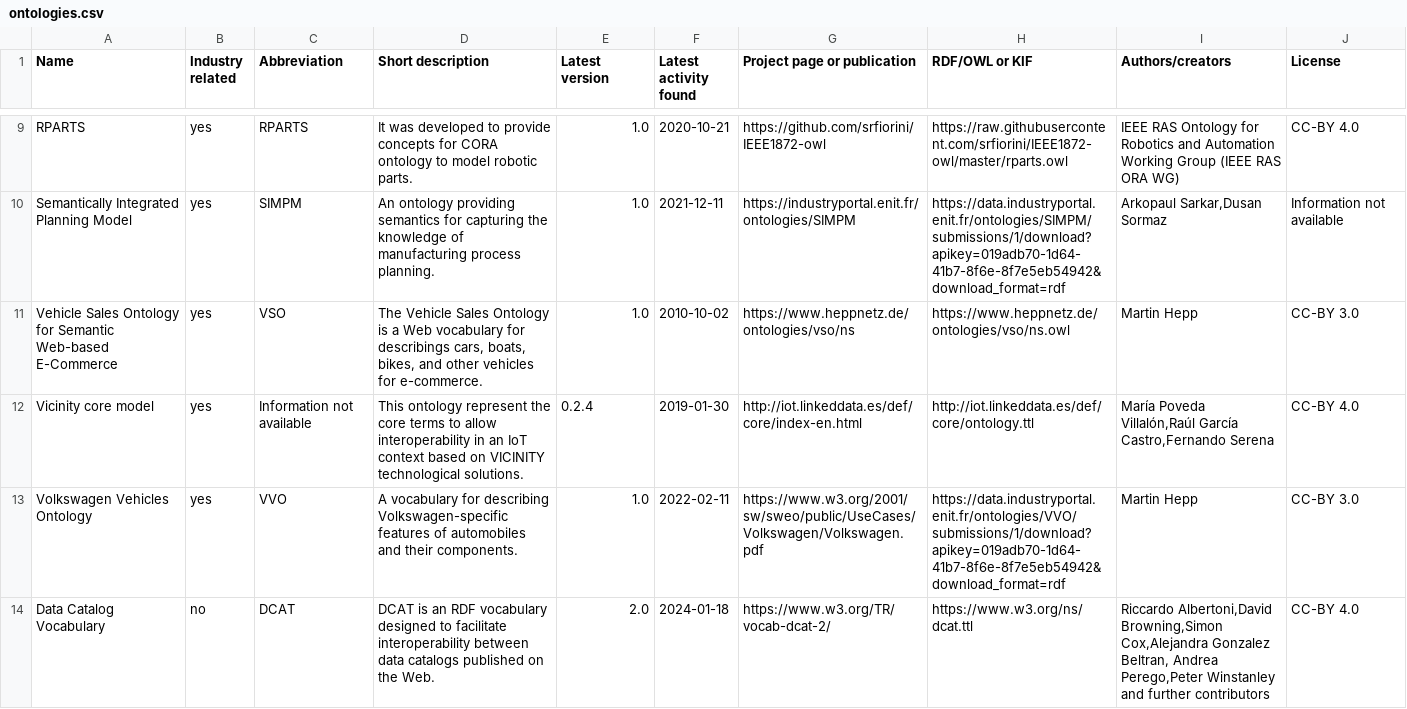
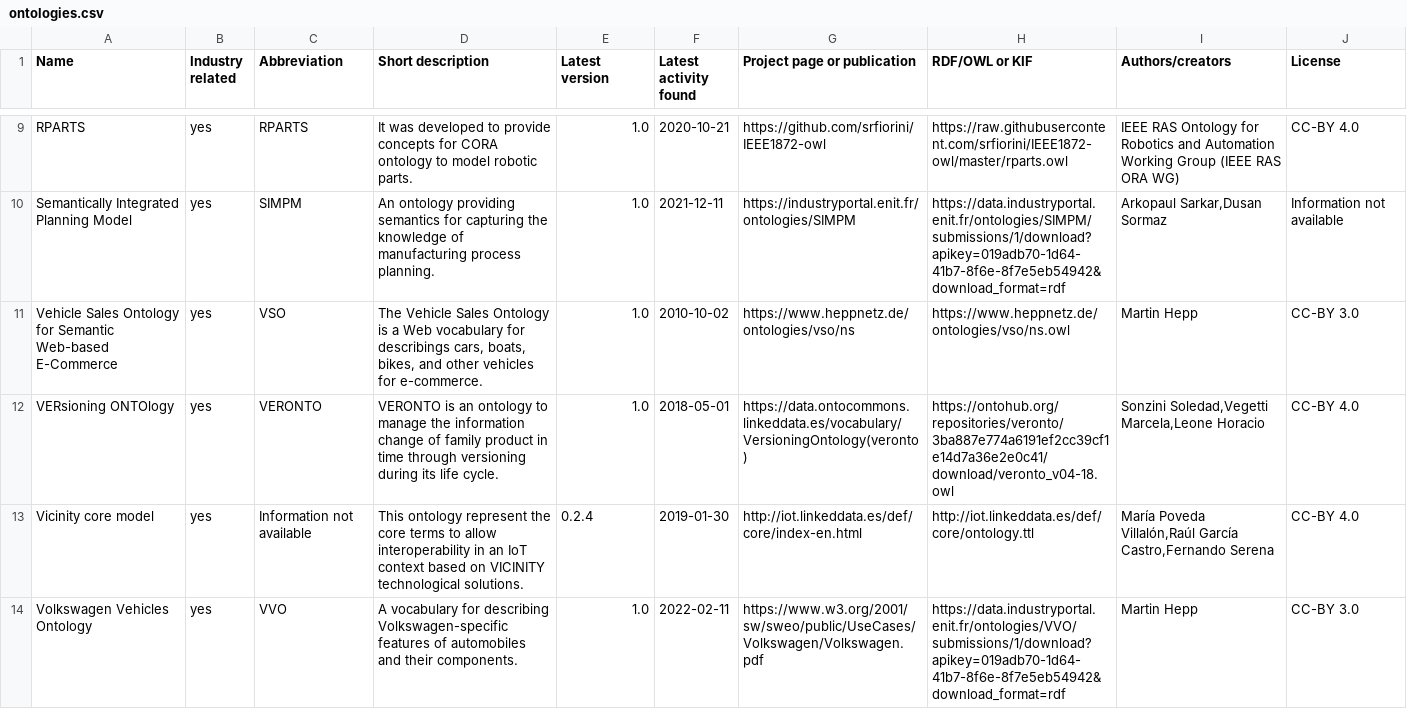
Before and after one commit to k00ni/manufacturing-industry-ontology-list, a CSV file: ontologies.csv, drawn as a sheet; only a part is shown, gaps mark what is left out; the shorter side is filled out with more unchanged rows; the diff names each change by its address in the sheet, - before the commit and + after, or states it on an @@ line.

Commit message:
added Versioning Ontology (VERONTO)

```diff
--- a/ontologies.csv
+++ b/ontologies.csv
+row 12: VERsioning ONTOlogy | yes | VERONTO | VERONTO is an ontology to manage the information change of family product in time through versioning during its life cycle. | 1.0 | 2018-05-01 | https://data.ontocommons.linkeddata.es/vocabulary/VersioningOntology(veronto) | https://ontohub.org/repositories/veronto/3ba887e774a6191ef2cc39cf1e14d7a36e2e0c41/download/veronto_v04-18.owl | Sonzini Soledad,Vegetti Marcela,Leone Horacio | CC-BY 4.0
```
Also changed, not shown: 2 other files.
